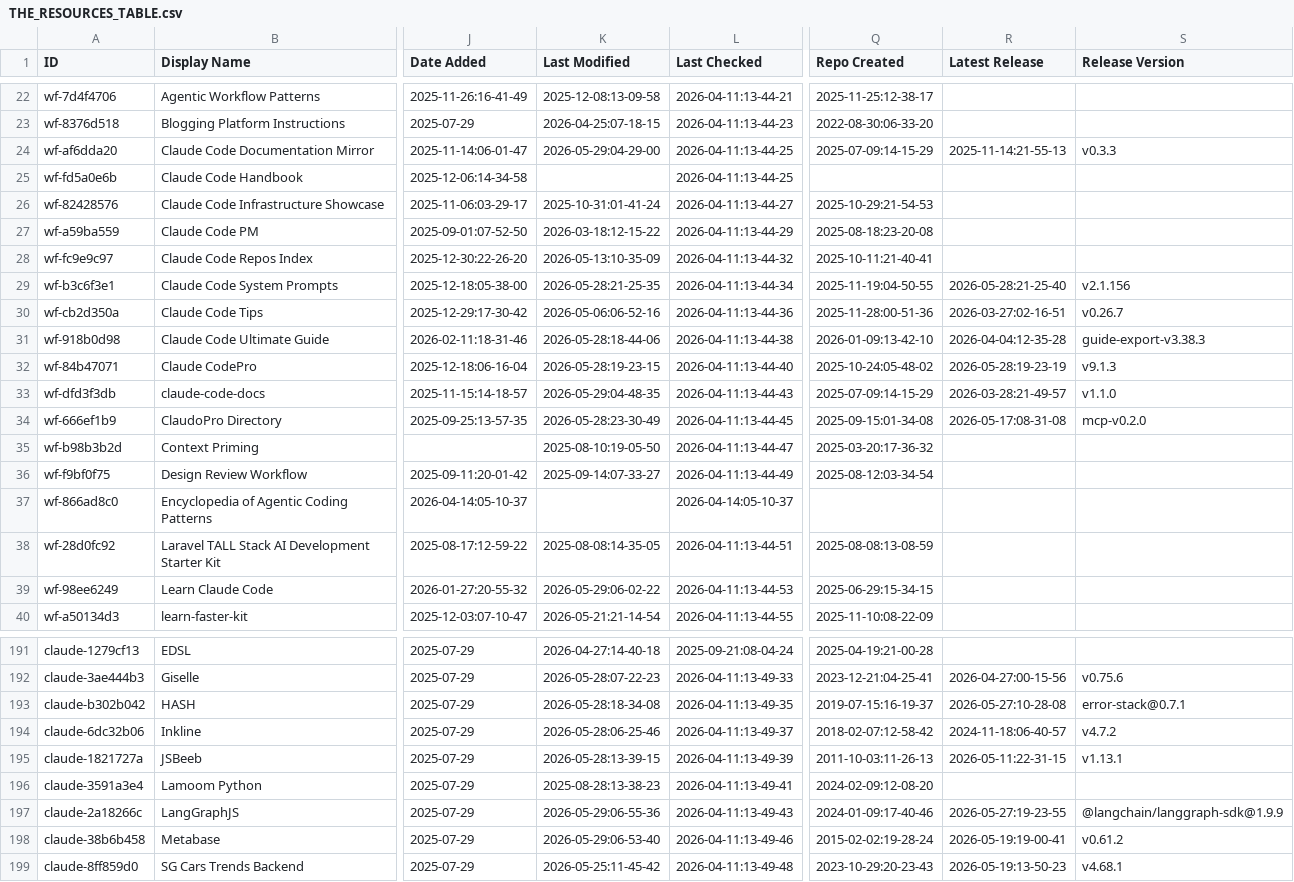
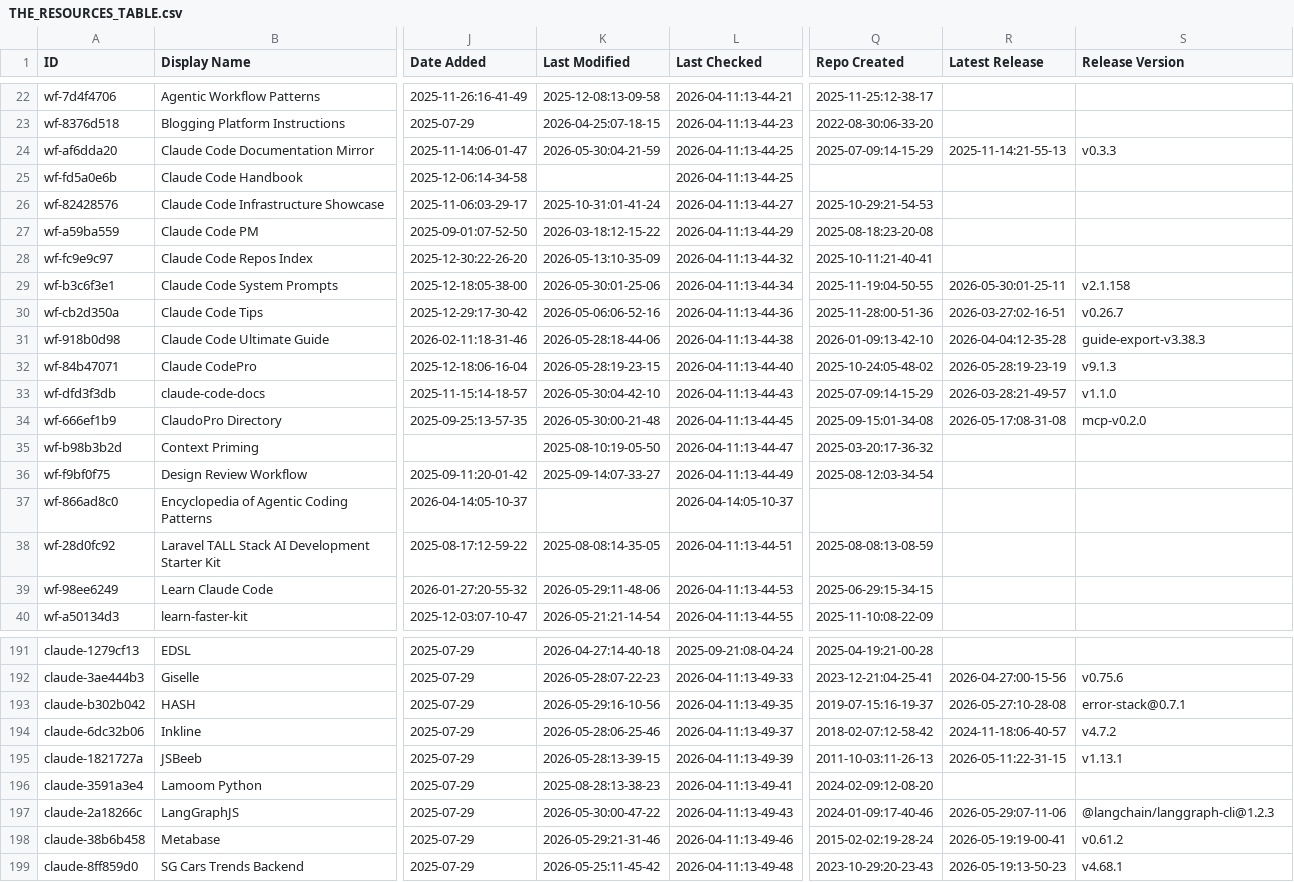
Before and after one commit to kekewolf/awesome-claude-code, a CSV file: THE_RESOURCES_TABLE.csv, drawn as a sheet; only a part is shown, gaps mark what is left out; the diff covers the shown part only; the diff names each change by its address in the sheet, - before the commit and + after, or states it on an @@ line.

```diff
--- a/THE_RESOURCES_TABLE.csv
+++ b/THE_RESOURCES_TABLE.csv
-K24 (Last Modified): 2026-05-29:04-29-00
+K24 (Last Modified): 2026-05-30:04-21-59
-K29 (Last Modified): 2026-05-28:21-25-35
+K29 (Last Modified): 2026-05-30:01-25-06
-R29 (Latest Release): 2026-05-28:21-25-40
+R29 (Latest Release): 2026-05-30:01-25-11
-S29 (Release Version): v2.1.156
+S29 (Release Version): v2.1.158
-K33 (Last Modified): 2026-05-29:04-48-35
+K33 (Last Modified): 2026-05-30:04-42-10
-K34 (Last Modified): 2026-05-28:23-30-49
+K34 (Last Modified): 2026-05-30:00-21-48
-K39 (Last Modified): 2026-05-29:06-02-22
+K39 (Last Modified): 2026-05-29:11-48-06
-K193 (Last Modified): 2026-05-28:18-34-08
+K193 (Last Modified): 2026-05-29:16-10-56
-K197 (Last Modified): 2026-05-29:06-55-36
+K197 (Last Modified): 2026-05-30:00-47-22
-R197 (Latest Release): 2026-05-27:19-23-55
+R197 (Latest Release): 2026-05-29:07-11-06
-S197 (Release Version): @langchain/langgraph-sdk@1.9.9
+S197 (Release Version): @langchain/langgraph-cli@1.2.3
-K198 (Last Modified): 2026-05-29:06-53-40
+K198 (Last Modified): 2026-05-29:21-31-46
```
Also changed, not shown: 33 edited cells elsewhere in this file.
